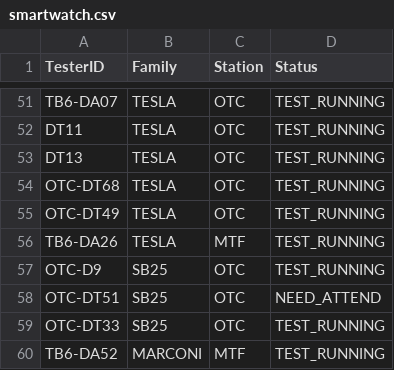
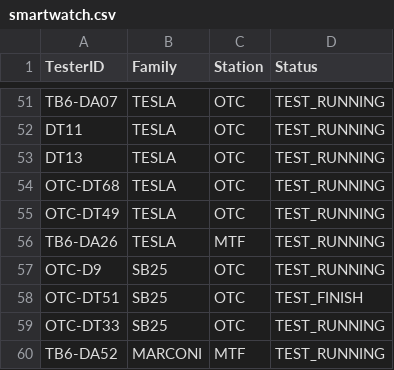
Before and after one commit to fazleerashid/smartwatch-test, a CSV file: smartwatch.csv, drawn as a sheet; only a part is shown, gaps mark what is left out.

Commit message:
Update smartwatch.csv

```diff
--- a/smartwatch.csv
+++ b/smartwatch.csv
@@ -57,3 +57,3 @@ TB6-DA26,TESLA,MTF,TEST_RUNNING
 OTC-D9,SB25,OTC,TEST_RUNNING
-OTC-DT51,SB25,OTC,NEED_ATTEND
+OTC-DT51,SB25,OTC,TEST_FINISH
 OTC-DT33,SB25,OTC,TEST_RUNNING
```
